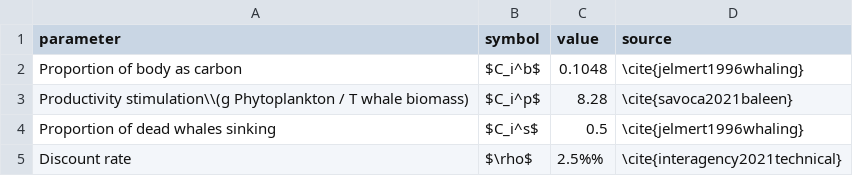
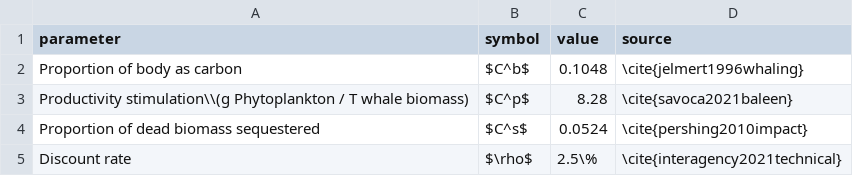
Before and after one commit to jcvdav/carbon_whales, a CSV file: data/raw/global_parameters.csv, drawn as a sheet.

```diff
--- a/data/raw/global_parameters.csv
+++ b/data/raw/global_parameters.csv
@@ -1,5 +1,5 @@
 parameter,symbol,value,source
-Proportion of body as carbon,$C_i^b$,0.1048,\cite{jelmert1996whaling}
-Productivity stimulation\\(g Phytoplankton / T whale biomass),$C_i^p$,8.28,\cite{savoca2021baleen}
-Proportion of dead whales sinking,$C_i^s$,0.5,\cite{jelmert1996whaling}
-Discount rate,$\rho$,2.5%%,\cite{interagency2021technical}
+Proportion of body as carbon,$C^b$,0.1048,\cite{jelmert1996whaling}
+Productivity stimulation\\(g Phytoplankton / T whale biomass),$C^p$,8.28,\cite{savoca2021baleen}
+Proportion of dead biomass sequestered,$C^s$,0.0524,\cite{pershing2010impact}
+Discount rate,$\rho$,2.5\%,\cite{interagency2021technical}
```
Also changed, not shown: 23 other files.
